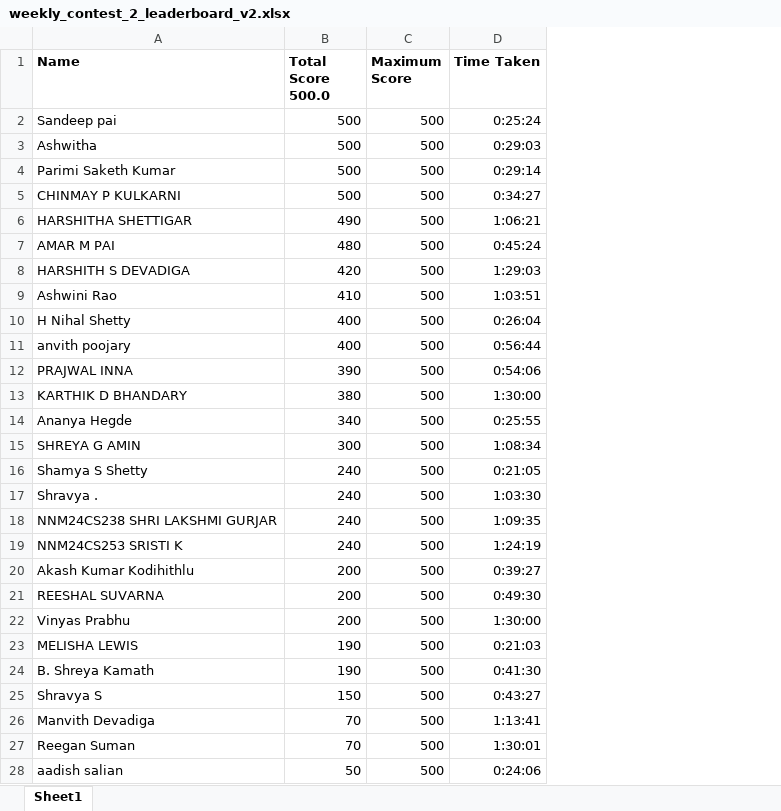
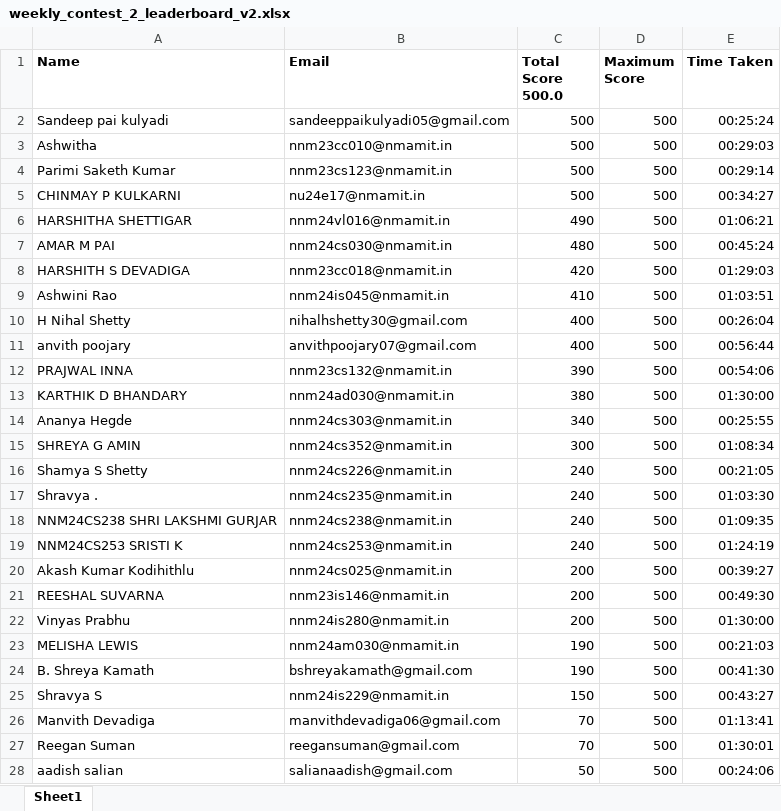
Before and after one commit to Aman-Hegde/Hackerearth_official, an Excel workbook: frontend/public/weekly_contest_2_leaderboard_v2.xlsx, sheet Sheet1, drawn as a sheet; only a part is shown; values as stored, in another font and other column widths than the file's, no borders; addresses are those after the commit; the diff covers the shown part only; the diff names each change by its address in the sheet, - before the commit and + after, or states it on an @@ line.

Commit message:
fix: update the unique identifier to email, manual modifications of excel files to eliminate uncertainity

```diff
--- a/frontend/public/weekly_contest_2_leaderboard_v2.xlsx (sheet Sheet1)
+++ b/frontend/public/weekly_contest_2_leaderboard_v2.xlsx (sheet Sheet1)
+column B (Email), rows 2-28: sandeeppaikulyadi05@gmail.com | nnm23cc010@nmamit.in | nnm23cs123@nmamit.in | nu24e17@nmamit.in | nnm24vl016@nmamit.in | nnm24cs030@nmamit.in | nnm23cc018@nmamit.in | nnm24is045@nmamit.in | nihalhshetty30@gmail.com | anvithpoojary07@gmail.com | nnm23cs132@nmamit.in | nnm24ad030@nmamit.in | nnm24cs303@nmamit.in | nnm24cs352@nmamit.in | nnm24cs226@nmamit.in | nnm24cs235@nmamit.in | nnm24cs238@nmamit.in | nnm24cs253@nmamit.in | nnm24cs025@nmamit.in | nnm23is146@nmamit.in | nnm24is280@nmamit.in | nnm24am030@nmamit.in | bshreyakamath@gmail.com | nnm24is229@nmamit.in | manvithdevadiga06@gmail.com | reegansuman@gmail.com | salianaadish@gmail.com
-A2 (Name): Sandeep pai
+A2 (Name): Sandeep pai kulyadi
-E2 (Time Taken): 0:25:24
+E2 (Time Taken): 00:25:24
-E3 (Time Taken): 0:29:03
+E3 (Time Taken): 00:29:03
-E4 (Time Taken): 0:29:14
+E4 (Time Taken): 00:29:14
-E5 (Time Taken): 0:34:27
+E5 (Time Taken): 00:34:27
-E6 (Time Taken): 1:06:21
+E6 (Time Taken): 01:06:21
-E7 (Time Taken): 0:45:24
+E7 (Time Taken): 00:45:24
-E8 (Time Taken): 1:29:03
+E8 (Time Taken): 01:29:03
-E9 (Time Taken): 1:03:51
+E9 (Time Taken): 01:03:51
-E10 (Time Taken): 0:26:04
+E10 (Time Taken): 00:26:04
-E11 (Time Taken): 0:56:44
+E11 (Time Taken): 00:56:44
-E12 (Time Taken): 0:54:06
+E12 (Time Taken): 00:54:06
-E13 (Time Taken): 1:30:00
+E13 (Time Taken): 01:30:00
-E14 (Time Taken): 0:25:55
+E14 (Time Taken): 00:25:55
-E15 (Time Taken): 1:08:34
+E15 (Time Taken): 01:08:34
-E16 (Time Taken): 0:21:05
+E16 (Time Taken): 00:21:05
-E17 (Time Taken): 1:03:30
+E17 (Time Taken): 01:03:30
-E18 (Time Taken): 1:09:35
+E18 (Time Taken): 01:09:35
-E19 (Time Taken): 1:24:19
+E19 (Time Taken): 01:24:19
-E20 (Time Taken): 0:39:27
+E20 (Time Taken): 00:39:27
-E21 (Time Taken): 0:49:30
+E21 (Time Taken): 00:49:30
-E22 (Time Taken): 1:30:00
+E22 (Time Taken): 01:30:00
-E23 (Time Taken): 0:21:03
+E23 (Time Taken): 00:21:03
-E24 (Time Taken): 0:41:30
+E24 (Time Taken): 00:41:30
-E25 (Time Taken): 0:43:27
+E25 (Time Taken): 00:43:27
-E26 (Time Taken): 1:13:41
+E26 (Time Taken): 01:13:41
-E27 (Time Taken): 1:30:01
+E27 (Time Taken): 01:30:01
-E28 (Time Taken): 0:24:06
+E28 (Time Taken): 00:24:06
```
Also changed, not shown: 10 edited cells elsewhere in this sheet, frontend/public/weekly_contest_1_leaderboard.xlsx, frontend/public/weekly_contest_3_leaderboard.xlsx, 4 other files.
